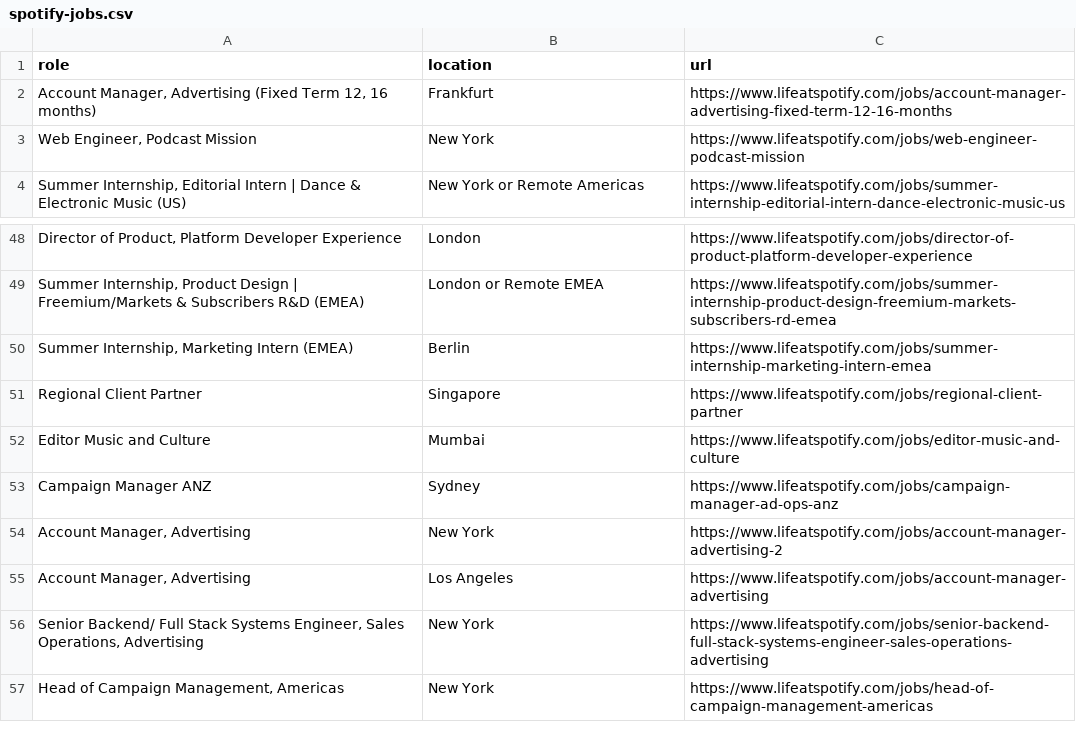
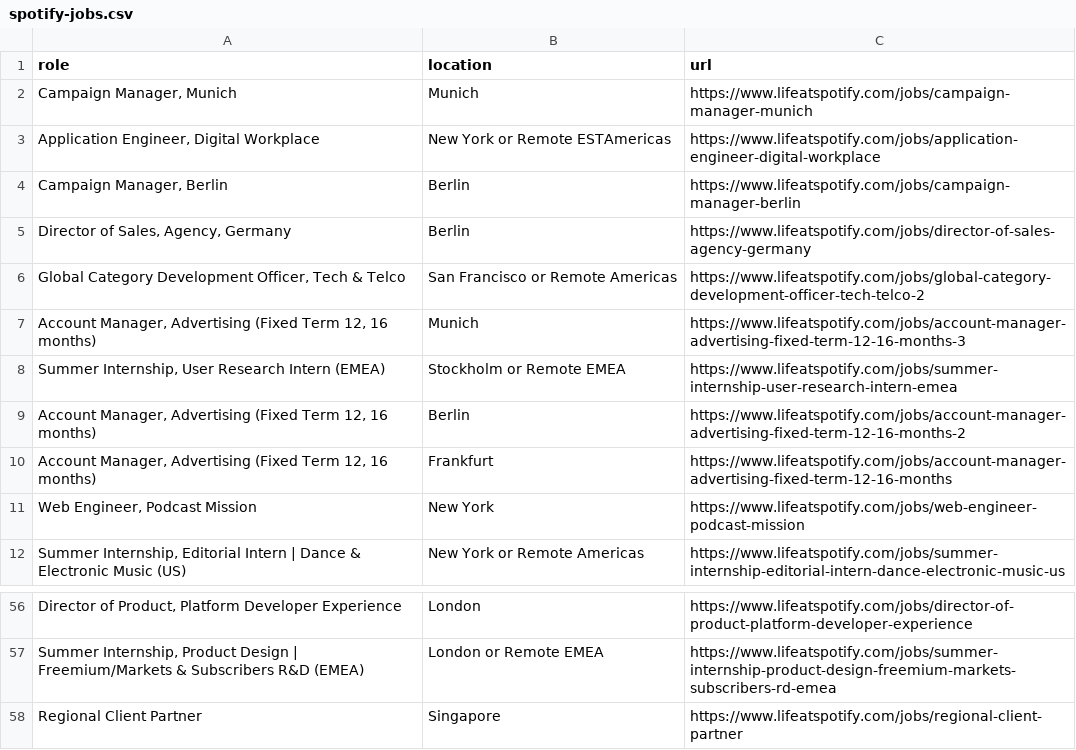
Before and after one commit to topefolorunso/scrape-job-sites, a CSV file: output_files/spotify-jobs.csv, drawn as a sheet; only a part is shown, gaps mark what is left out; the shorter side is filled out with more unchanged rows; removed rows and columns are numbered as before the commit, all else as after; the diff names each change by its address in the sheet, - before the commit and + after, or states it on an @@ line.

```diff
--- a/output_files/spotify-jobs.csv
+++ b/output_files/spotify-jobs.csv
+row 2: Campaign Manager, Munich | Munich | https://www.lifeatspotify.com/jobs/campaign-manager-munich
+row 3: Application Engineer, Digital Workplace | New York or Remote ESTAmericas | https://www.lifeatspotify.com/jobs/application-engineer-digital-workplace
+row 4: Campaign Manager, Berlin | Berlin | https://www.lifeatspotify.com/jobs/campaign-manager-berlin
+row 5: Director of Sales, Agency, Germany | Berlin | https://www.lifeatspotify.com/jobs/director-of-sales-agency-germany
+row 6: Global Category Development Officer, Tech & Telco | San Francisco or Remote Americas | https://www.lifeatspotify.com/jobs/global-category-development-officer-tech-telco-2
+row 7: Account Manager, Advertising (Fixed Term 12, 16 months) | Munich | https://www.lifeatspotify.com/jobs/account-manager-advertising-fixed-term-12-16-months-3
+row 8: Summer Internship, User Research Intern (EMEA) | Stockholm or Remote EMEA | https://www.lifeatspotify.com/jobs/summer-internship-user-research-intern-emea
+row 9: Account Manager, Advertising (Fixed Term 12, 16 months) | Berlin | https://www.lifeatspotify.com/jobs/account-manager-advertising-fixed-term-12-16-months-2
-row 50: Summer Internship, Marketing Intern (EMEA) | Berlin | https://www.lifeatspotify.com/jobs/summer-internship-marketing-intern-emea
```
Also changed, not shown: output_files/filtered_zalando-jobs.csv, output_files/zalando-jobs.csv.
